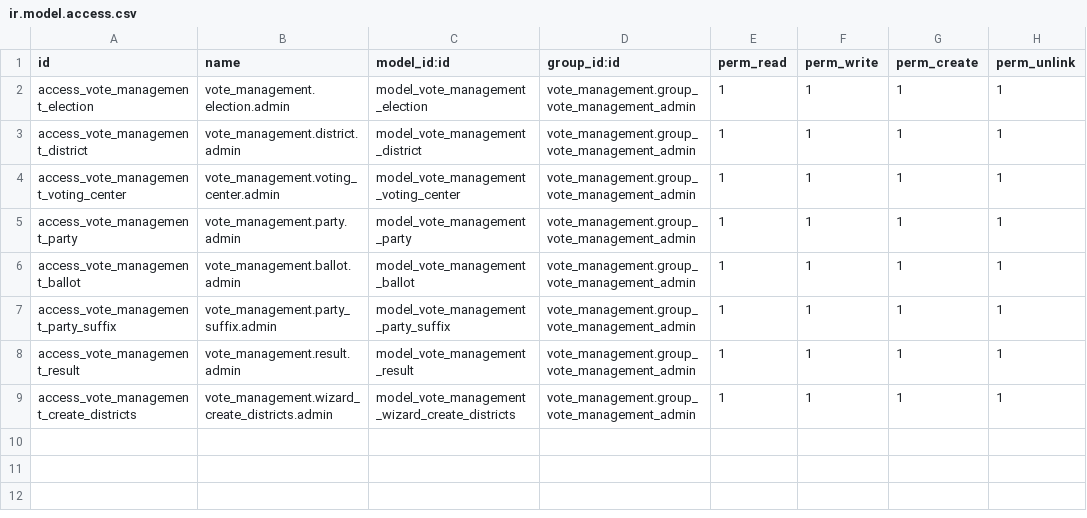
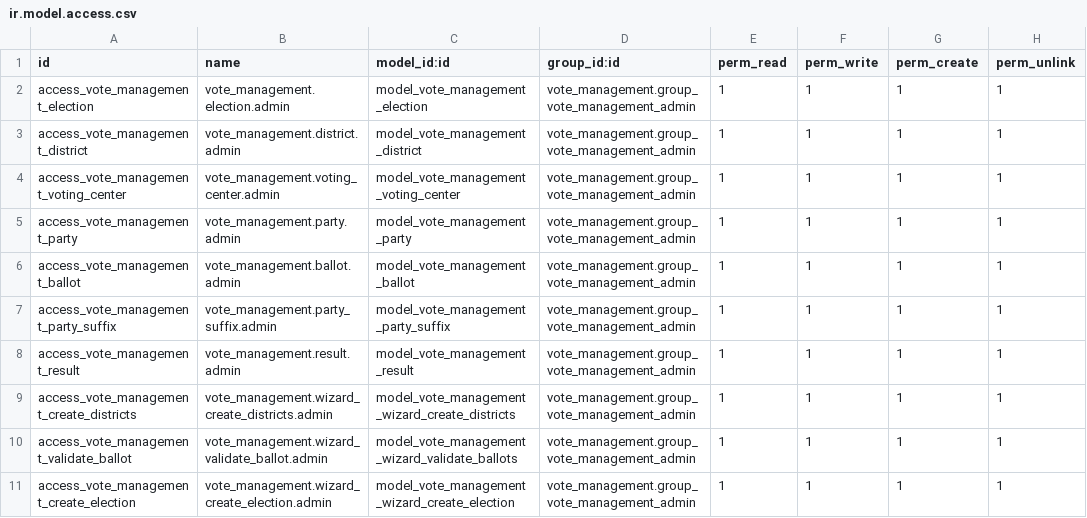
Before and after one commit to Jesmain/vote_management, a CSV file: security/ir.model.access.csv, drawn as a sheet.

```diff
--- a/security/ir.model.access.csv
+++ b/security/ir.model.access.csv
@@ -9 +9,3 @@ access_vote_management_result,vote_management.result.admin,model_vote_management
 access_vote_management_create_districts,vote_management.wizard_create_districts.admin,model_vote_management_wizard_create_districts,vote_management.group_vote_management_admin,1,1,1,1
+access_vote_management_validate_ballot,vote_management.wizard_validate_ballot.admin,model_vote_management_wizard_validate_ballots,vote_management.group_vote_management_admin,1,1,1,1
+access_vote_management_create_election,vote_management.wizard_create_election.admin,model_vote_management_wizard_create_election,vote_management.group_vote_management_admin,1,1,1,1
```
Also changed, not shown: 23 other files.
